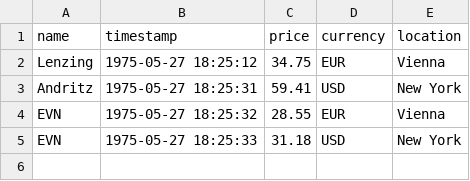
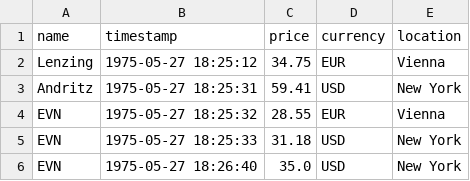
Before and after one commit to simonGoelles/Schoolwork2.0, a CSV file: processed_data.csv, drawn as a sheet.

```diff
--- a/processed_data.csv
+++ b/processed_data.csv
@@ -5 +5,2 @@ name,timestamp,price,currency,location
   EVN,1975-05-27 18:25:33,31.18, USD, New York
+  EVN,1975-05-27 18:26:40,35.0, USD, New York
```
Also changed, not shown: 2 other files.
